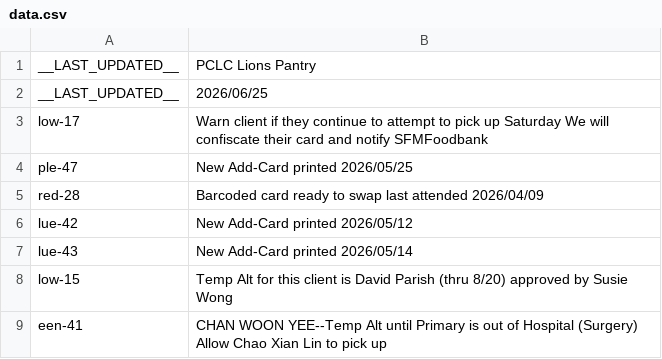
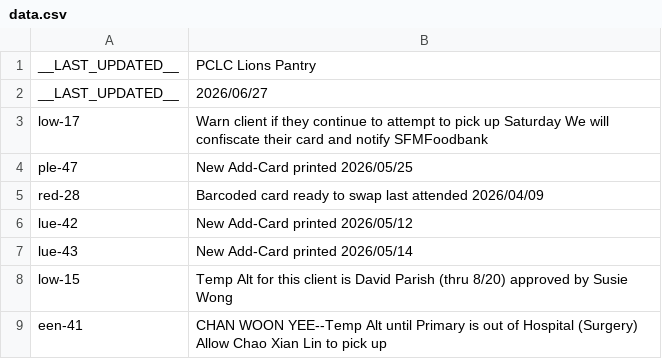
Before and after one commit to PCCSF-FOODPANTRY/PCLC-Cards, a CSV file: data.csv, drawn as a sheet.

Commit message:
Update last updated date in data.csv
Updated the last updated date and retained existing entries.

```diff
--- a/data.csv
+++ b/data.csv
@@ -1,3 +1,3 @@
 __LAST_UPDATED__,PCLC Lions Pantry
-__LAST_UPDATED__,2026/06/25
+__LAST_UPDATED__,2026/06/27
 low-17,Warn client if they continue to attempt to pick up Saturday We will confiscate their card and notify SFMFoodbank
```
